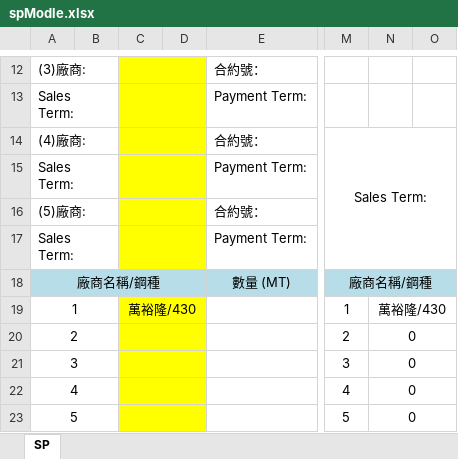
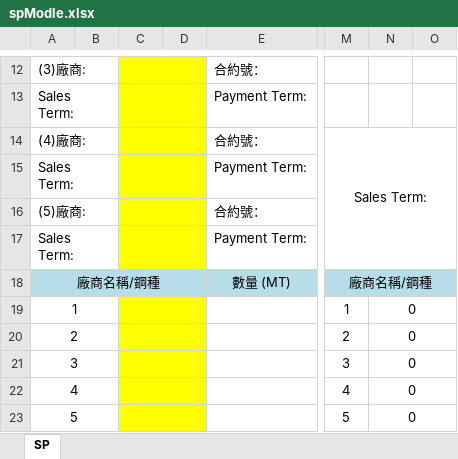
Before and after one commit to jacobLiou1225/PI_SP, an Excel workbook: spModle.xlsx, sheet SP, drawn as a sheet; only a part is shown, gaps mark what is left out; values as stored, in another font and other column widths than the file's, no borders; charts and pictures not drawn; the diff names each change by its address in the sheet, - before the commit and + after, or states it on an @@ line.

```diff
--- a/spModle.xlsx (sheet SP)
+++ b/spModle.xlsx (sheet SP)
-C19: 萬裕隆/430
+C19: (empty)
-N19: 萬裕隆/430
+N19: 0
```
Also changed, not shown: 13.xlsx, 4 other files.
